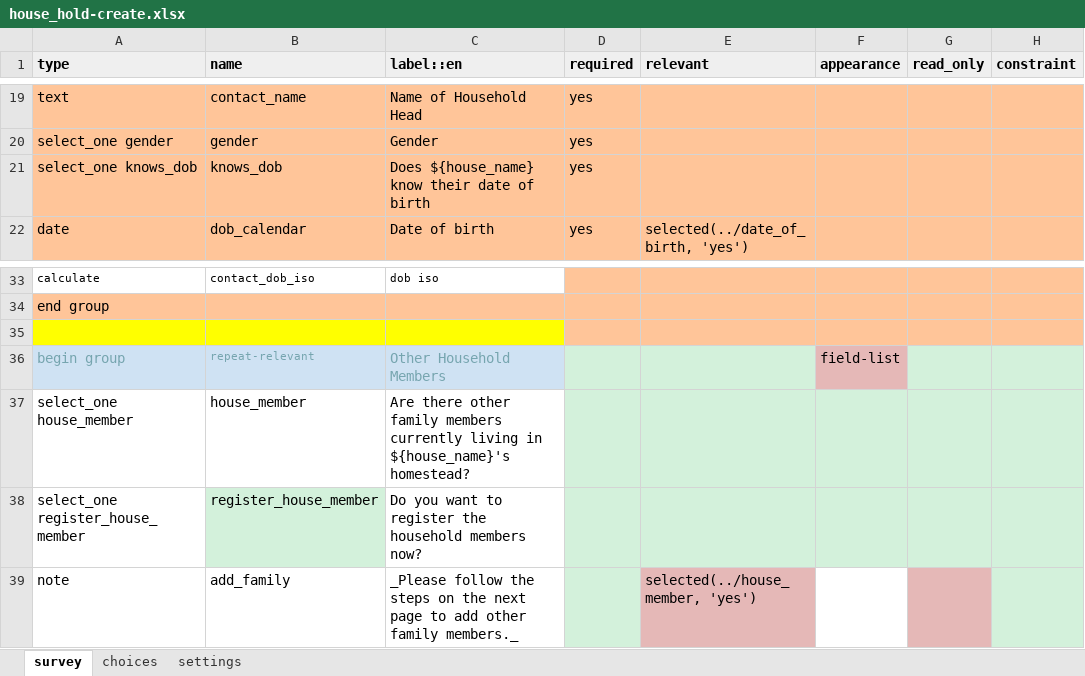
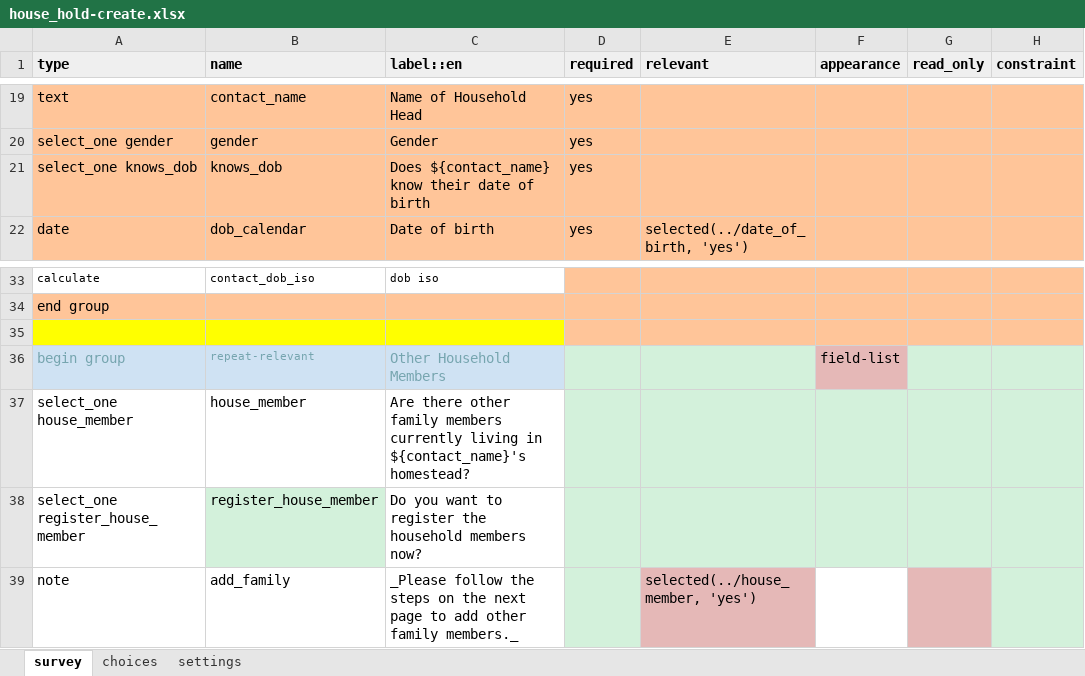
Before and after one commit to oyierp/community-testing-config-test, an Excel workbook: forms/contact/house_hold-create.xlsx, sheet survey, drawn as a sheet; only a part is shown, gaps mark what is left out; values as stored, in another font and other column widths than the file's, no borders; conditional formats not drawn; the diff names each change by its address in the sheet, - before the commit and + after, or states it on an @@ line.

Commit message:
Add files via upload

```diff
--- a/forms/contact/house_hold-create.xlsx (sheet survey)
+++ b/forms/contact/house_hold-create.xlsx (sheet survey)
-C21 (label::en): Does ${house_name} know their date of birth
+C21 (label::en): Does ${contact_name} know their date of birth
-C37 (label::en): …living in ${house_name}'s homestead?
+C37 (label::en): …living in ${contact_name}'s homestead?
```
Also changed, not shown: sheet settings.
